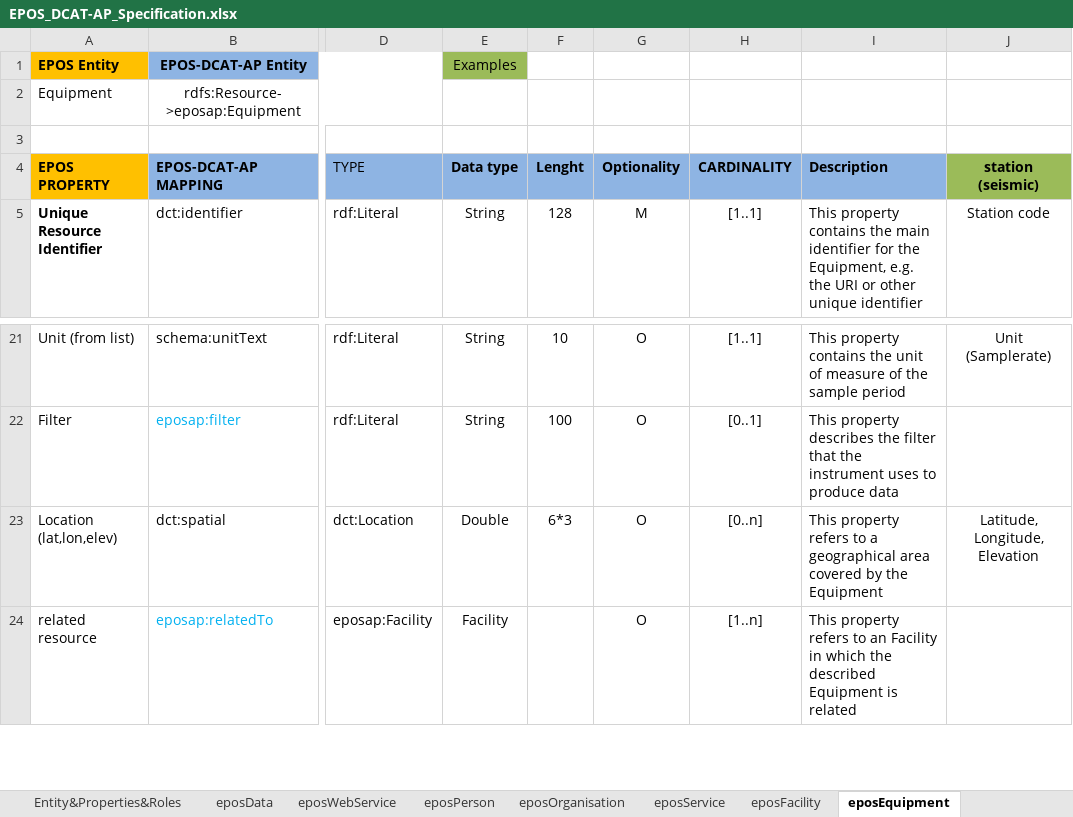
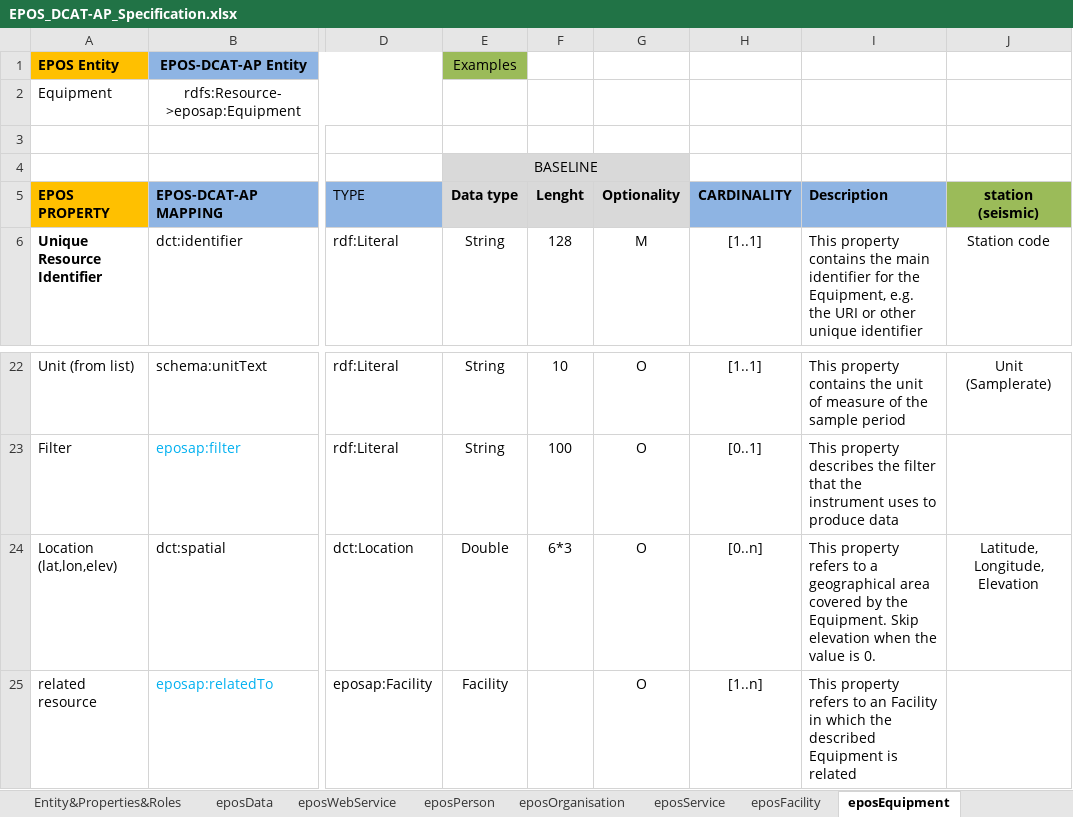
Before and after one commit to epos-eu/EPOS-DCAT-AP, an Excel workbook: docs/EPOS_DCAT-AP_Specification.xlsx, sheet eposEquipment, drawn as a sheet; only a part is shown, gaps mark what is left out; values as stored, in another font and other column widths than the file's, no borders; addresses are those after the commit; rows hold the shown columns only; the diff names each change by its address in the sheet, - before the commit and + after, or states it on an @@ line.

```diff
--- a/docs/EPOS_DCAT-AP_Specification.xlsx (sheet eposEquipment)
+++ b/docs/EPOS_DCAT-AP_Specification.xlsx (sheet eposEquipment)
+row 4:  |  |  | BASELINE
-E5:G5 fill: #8EB4E3
+E5:G5 fill: #D9D9D9
-I24 (Description): …by the Equipment
+I24 (Description): …by the Equipment. Skip elevation when the value is 0.
```
Also changed, not shown: sheet eposWebService, sheet eposData, sheet eposPerson, sheet eposOrganisation, sheet eposService, sheet eposFacility, 1 more sheet.
